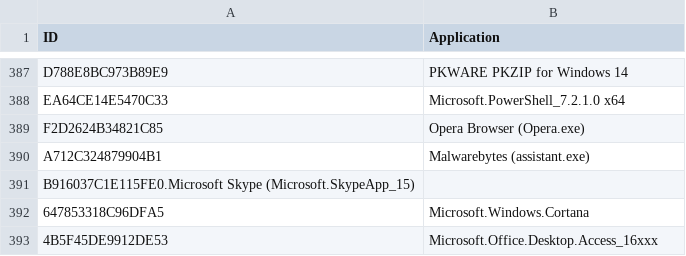
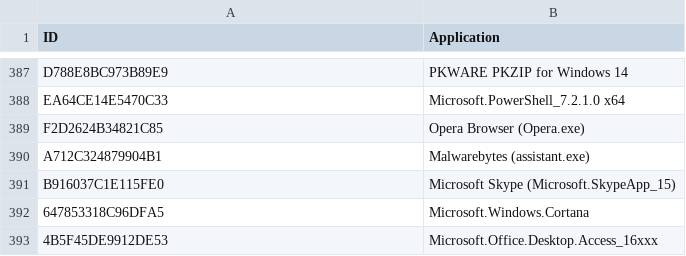
Before and after one commit to kacos2000/Jumplist-Browser, a CSV file: AppIdlist.csv, drawn as a sheet; only a part is shown, gaps mark what is left out; removed rows and columns are numbered as before the commit, all else as after; the diff names each change by its address in the sheet, - before the commit and + after, or states it on an @@ line.

Commit message:
Update AppIdlist.csv

```diff
--- a/AppIdlist.csv
+++ b/AppIdlist.csv
-row 391: B916037C1E115FE0.Microsoft Skype (Microsoft.SkypeApp_15)
+row 391: B916037C1E115FE0 | Microsoft Skype (Microsoft.SkypeApp_15)
```
